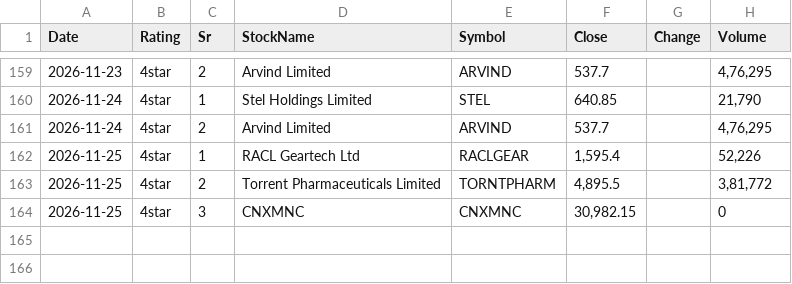
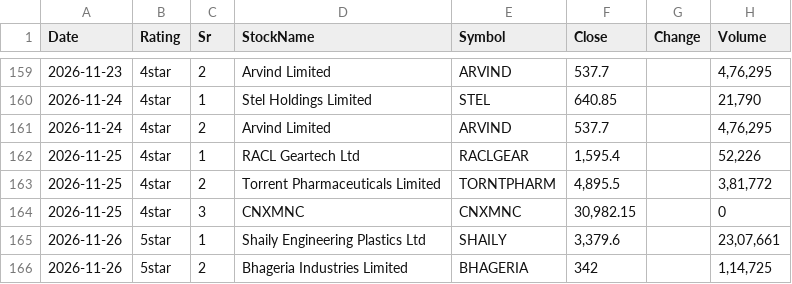
Before and after one commit to learningblueoceancapital-png/nse-deals-monitor, a CSV file: signals_raw_log.csv, drawn as a sheet; only a part is shown, gaps mark what is left out.

```diff
--- a/signals_raw_log.csv
+++ b/signals_raw_log.csv
@@ -164 +164,3 @@ Date,Rating,Sr,StockName,Symbol,Close,Change,Volume
 2026-11-25,4star,3,CNXMNC,CNXMNC,"30,982.15",,0
+2026-11-26,5star,1,Shaily Engineering Plastics Ltd,SHAILY,"3,379.6",,"23,07,661"
+2026-11-26,5star,2,Bhageria Industries Limited,BHAGERIA,342,,"1,14,725"
```
